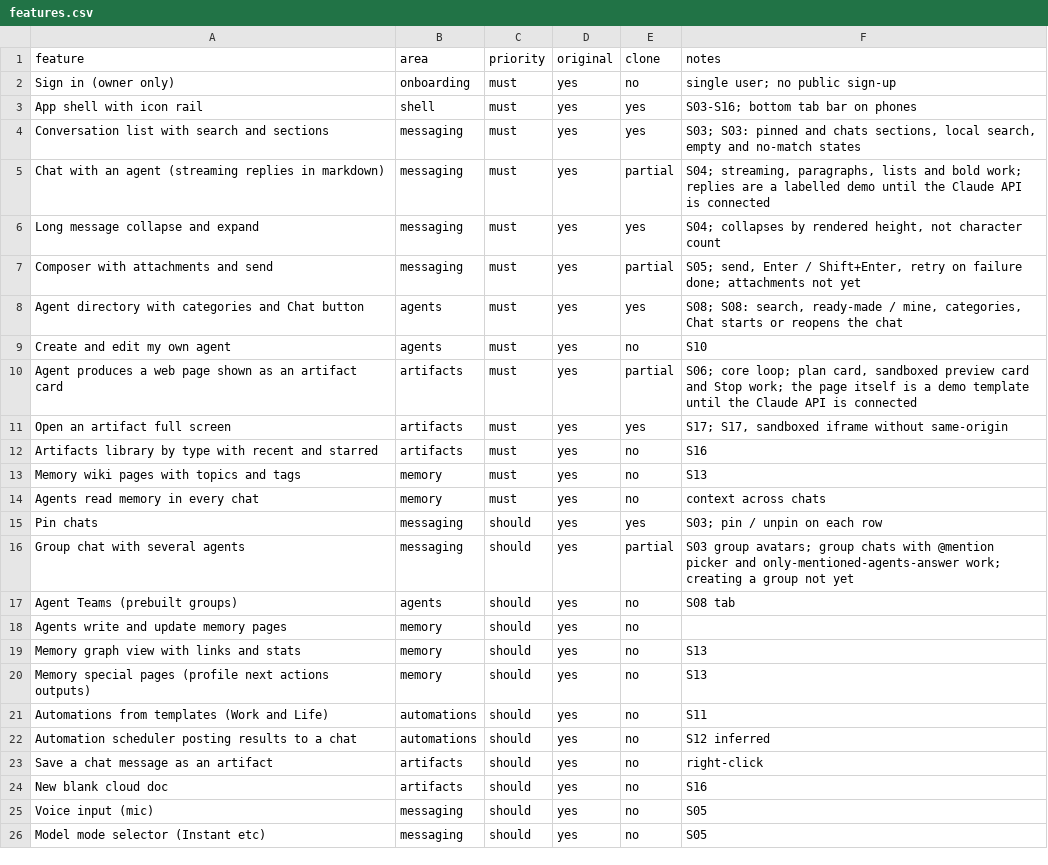
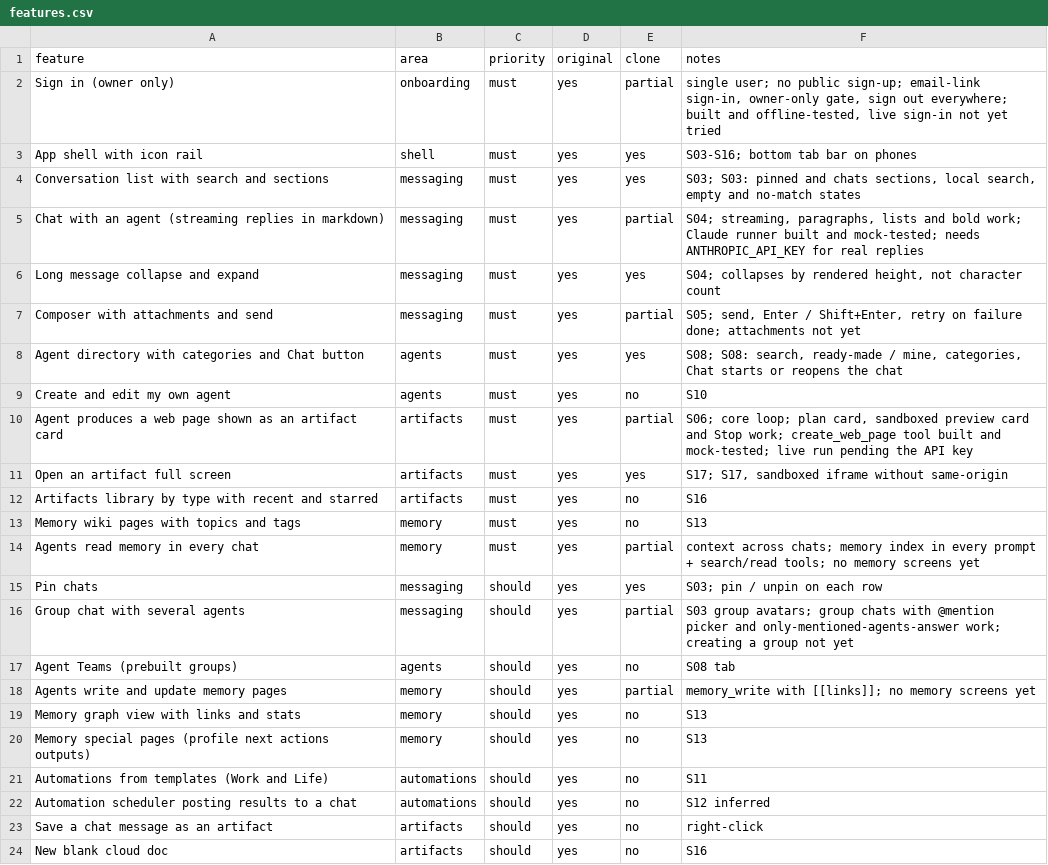
Before and after one commit to DavWing/winkyweb, a CSV file: replica/features.csv, drawn as a sheet; only a part is shown; the shorter side is filled out with more unchanged rows.

```diff
--- a/replica/features.csv
+++ b/replica/features.csv
@@ -1,6 +1,6 @@
 feature,area,priority,original,clone,notes
-Sign in (owner only),onboarding,must,yes,no,single user; no public sign-up
+Sign in (owner only),onboarding,must,yes,partial,"single user; no public sign-up; email-link sign-in, owner-only gate, sign out everywhere; built and offline-tested, live sign-in not yet tried"
 App shell with icon rail,shell,must,yes,yes,S03-S16; bottom tab bar on phones
 Conversation list with search and sections,messaging,must,yes,yes,"S03; S03: pinned and chats sections, local search, empty and no-match states"
-Chat with an agent (streaming replies in markdown),messaging,must,yes,partial,"S04; streaming, paragraphs, lists and bold work; replies are a labelled demo until the Claude API is connected"
+Chat with an agent (streaming replies in markdown),messaging,must,yes,partial,"S04; streaming, paragraphs, lists and bold work; Claude runner built and mock-tested; needs ANTHROPIC_API_KEY for real replies"
 Long message collapse and expand,messaging,must,yes,yes,"S04; collapses by rendered height, not character count"
@@ -9,3 +9,3 @@ Agent directory with categories and Chat button,agents,must,yes,yes,"S08; S08: s
 Create and edit my own agent,agents,must,yes,no,S10
-Agent produces a web page shown as an artifact card,artifacts,must,yes,partial,"S06; core loop; plan card, sandboxed preview card and Stop work; the page itself is a demo template until the Claude API is connected"
+Agent produces a web page shown as an artifact card,artifacts,must,yes,partial,"S06; core loop; plan card, sandboxed preview card and Stop work; create_web_page tool built and mock-tested; live run pending the API key"
 Open an artifact full screen,artifacts,must,yes,yes,"S17; S17, sandboxed iframe without same-origin"
@@ -13,3 +13,3 @@ Artifacts library by type with recent and starred,artifacts,must,yes,no,S16
 Memory wiki pages with topics and tags,memory,must,yes,no,S13
-Agents read memory in every chat,memory,must,yes,no,context across chats
+Agents read memory in every chat,memory,must,yes,partial,context across chats; memory index in every prompt + search/read tools; no memory screens yet
 Pin chats,messaging,should,yes,yes,S03; pin / unpin on each row
@@ -17,3 +17,3 @@ Group chat with several agents,messaging,should,yes,partial,S03 group avatars; g
 Agent Teams (prebuilt groups),agents,should,yes,no,S08 tab
-Agents write and update memory pages,memory,should,yes,no,
+Agents write and update memory pages,memory,should,yes,partial,memory_write with [[links]]; no memory screens yet
 Memory graph view with links and stats,memory,should,yes,no,S13
```
Also changed, not shown: 1 other file.
